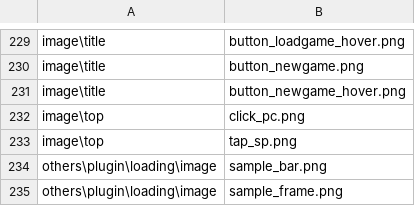
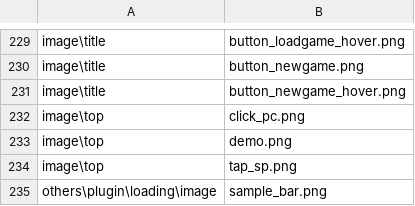
Before and after one commit to kokugomaru/3MoreHertzToUnison, a CSV file: data/others/plugin/loading/data/loaddata.csv, drawn as a sheet; only a part is shown, gaps mark what is left out; the shorter side is filled out with more unchanged rows.

```diff
--- a/data/others/plugin/loading/data/loaddata.csv
+++ b/data/others/plugin/loading/data/loaddata.csv
@@ -232,2 +232,3 @@ image\title,button_newgame_hover.png
 image\top,click_pc.png
+image\top,demo.png
 image\top,tap_sp.png
```
Also changed, not shown: 2 other files.
